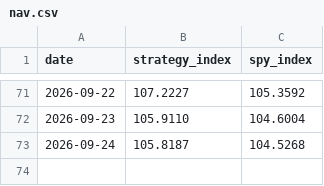
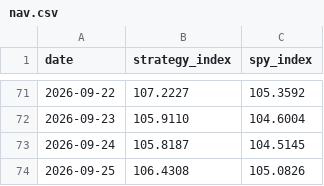
Before and after one commit to aterhune19845/trade-signals, a CSV file: performance/nav.csv, drawn as a sheet; only a part is shown, gaps mark what is left out.

```diff
--- a/performance/nav.csv
+++ b/performance/nav.csv
@@ -72,2 +72,3 @@ date,strategy_index,spy_index
 2026-09-23,105.9110,104.6004
-2026-09-24,105.8187,104.5268
+2026-09-24,105.8187,104.5145
+2026-09-25,106.4308,105.0826
```
Also changed, not shown: 3 other files.
